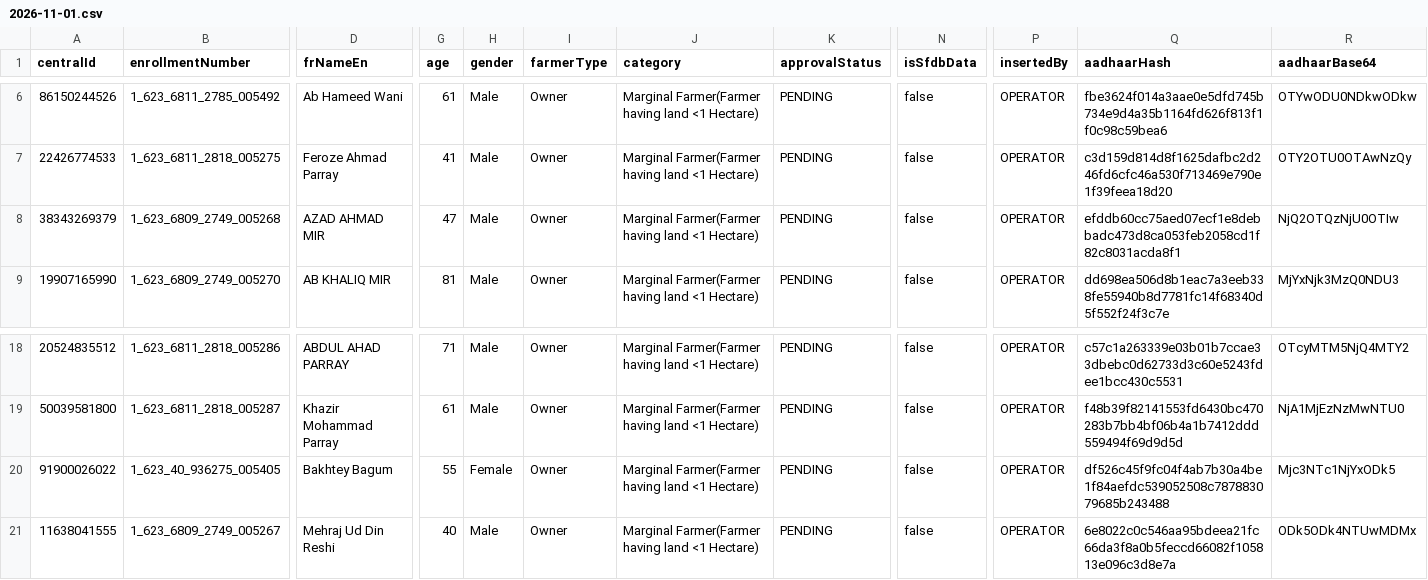
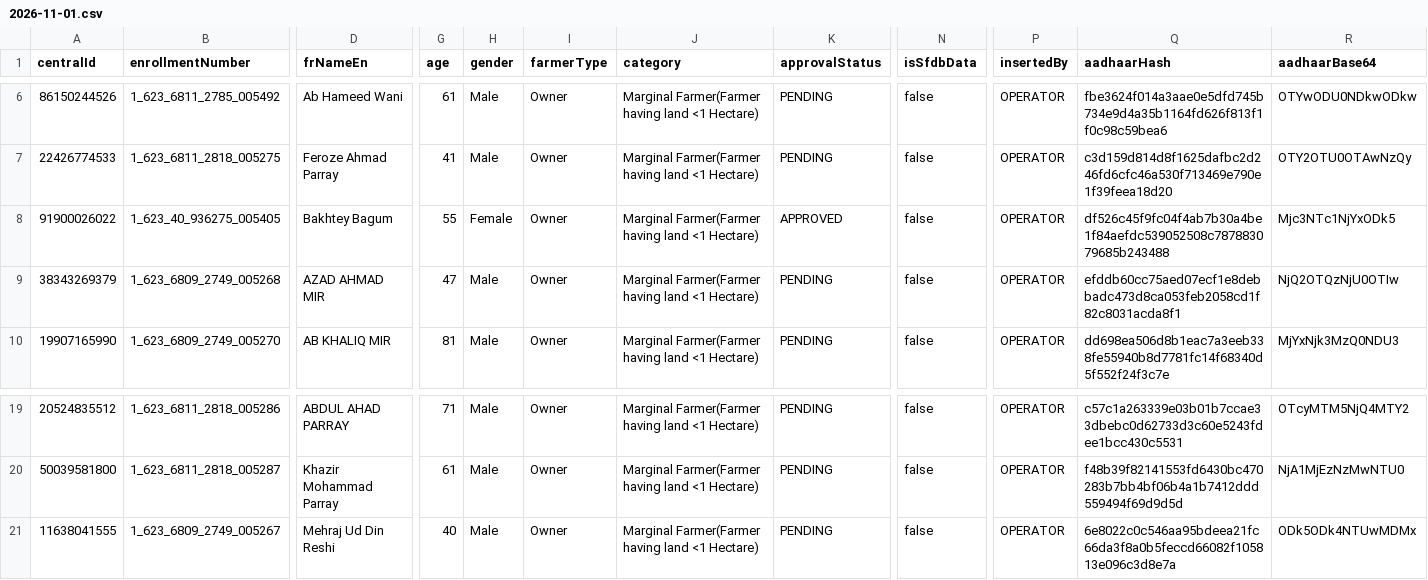
Before and after one commit to peerzadaobaid/Famrer-ID-Progress, a CSV file: data/2026-11-01.csv, drawn as a sheet; only a part is shown, gaps mark what is left out; removed rows and columns are numbered as before the commit, all else as after; rows hold the shown columns only; the diff names each change by its address in the sheet, - before the commit and + after, or states it on an @@ line.

Commit message:
data: replace snapshot for 2026-11-01

```diff
--- a/data/2026-11-01.csv
+++ b/data/2026-11-01.csv
+row 8: 91900026022 | 1_623_40_936275_005405 | Bakhtey Bagum | 55 | Female | Owner | Marginal Farmer(Farmer having land <1 Hectare) | APPROVED | false | OPERATOR | df526c45f9fc04f4ab7b30a4be1f84aefdc539052508c787883079685b243488 | Mjc3NTc1NjYxODk5
-row 20: 91900026022 | 1_623_40_936275_005405 | Bakhtey Bagum | 55 | Female | Owner | Marginal Farmer(Farmer having land <1 Hectare) | PENDING | false | OPERATOR | df526c45f9fc04f4ab7b30a4be1f84aefdc539052508c787883079685b243488 | Mjc3NTc1NjYxODk5
```
